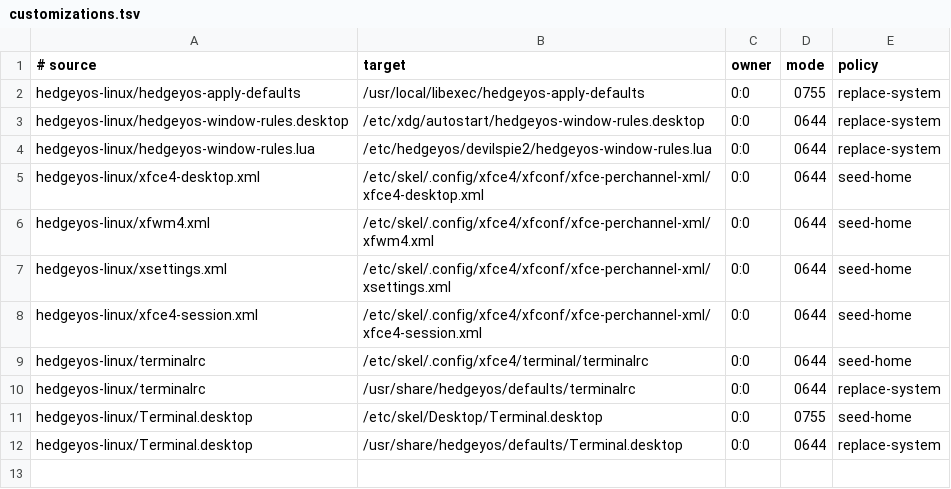
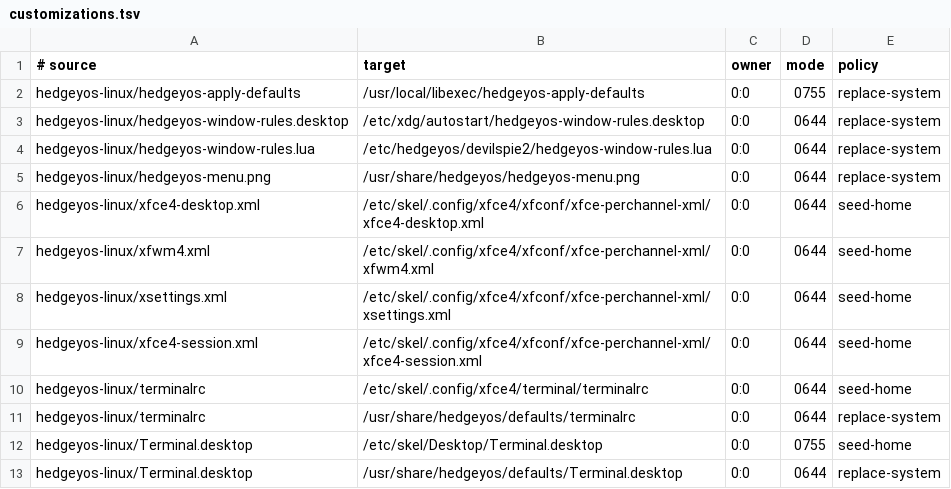
Before and after one commit to hedgeyos/hedgeyos, a TSV file: rootfs/customizations.tsv, drawn as a sheet; the diff names each change by its address in the sheet, - before the commit and + after, or states it on an @@ line.

Commit message:
Improve HedgeyOS touch ergonomics

```diff
--- a/rootfs/customizations.tsv
+++ b/rootfs/customizations.tsv
+row 5: hedgeyos-linux/hedgeyos-menu.png | /usr/share/hedgeyos/hedgeyos-menu.png | 0:0 | 0644 | replace-system
```
Also changed, not shown: 8 other files.
